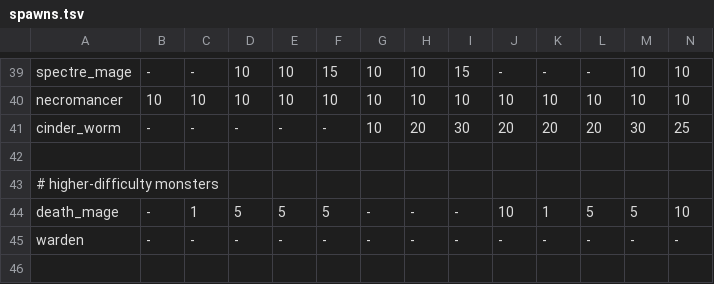
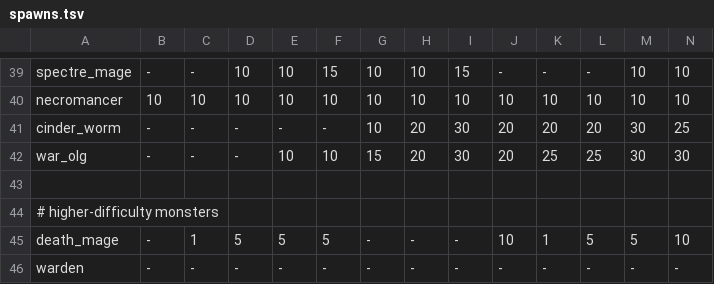
Before and after one commit to kiedtl/roguelike, a TSV file: data/spawns.tsv, drawn as a sheet; only a part is shown, gaps mark what is left out; the shorter side is filled out with more unchanged rows; rows hold the shown columns only; the diff names each change by its address in the sheet, - before the commit and + after, or states it on an @@ line.

```diff
--- a/data/spawns.tsv
+++ b/data/spawns.tsv
+row 42: war_olg | - | - | - | 10 | 10 | 15 | 20 | 30 | 20 | 25 | 25 | 30 | 30
```
Also changed, not shown: 3 other files.
